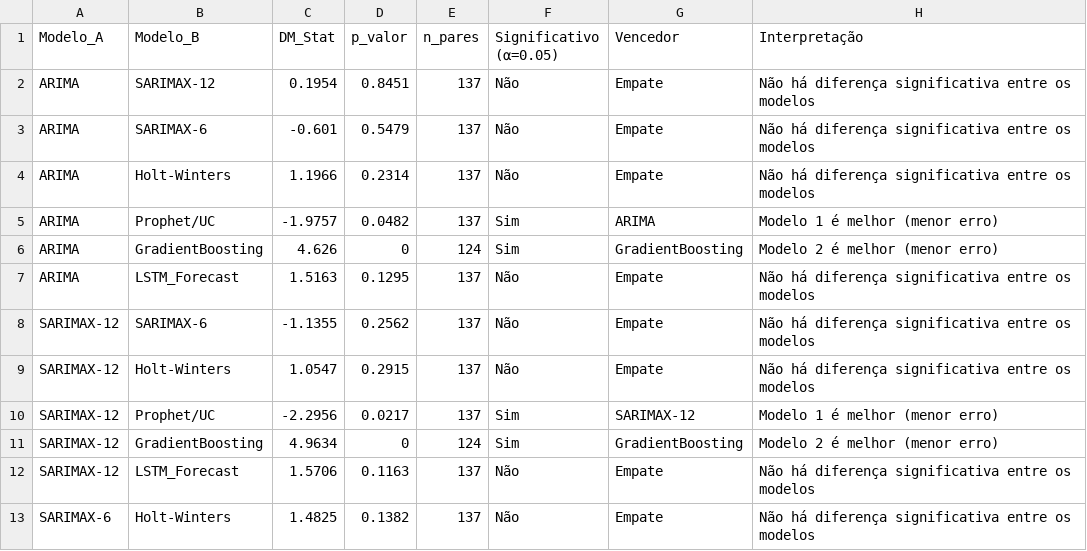
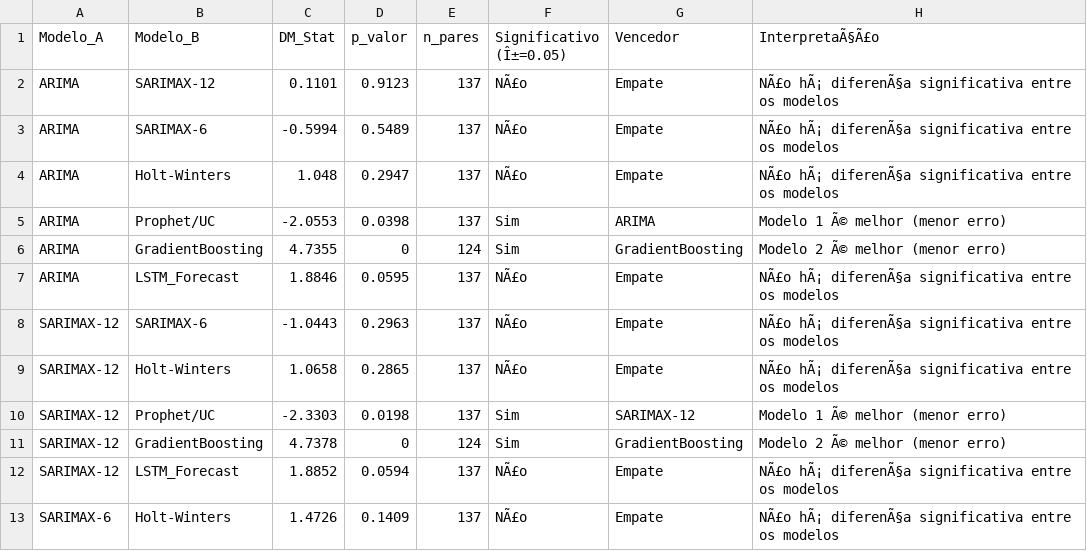
Before and after one commit to adinailson88/malha-previsao-chamados, a CSV file: dados_csv/previsao_diebold_mariano.csv, drawn as a sheet; only a part is shown; the diff covers the shown part only.

```diff
--- a/dados_csv/previsao_diebold_mariano.csv
+++ b/dados_csv/previsao_diebold_mariano.csv
@@ -1,13 +1,13 @@
-Modelo_A,Modelo_B,DM_Stat,p_valor,n_pares,Significativo (α=0.05),Vencedor,Interpretação
-ARIMA,SARIMAX-12,0.1954,0.8451,137,Não,Empate,Não há diferença significativa entre os modelos
-ARIMA,SARIMAX-6,-0.601,0.5479,137,Não,Empate,Não há diferença significativa entre os modelos
-ARIMA,Holt-Winters,1.1966,0.2314,137,Não,Empate,Não há diferença significativa entre os modelos
-ARIMA,Prophet/UC,-1.9757,0.0482,137,Sim,ARIMA,Modelo 1 é melhor (menor erro)
-ARIMA,GradientBoosting,4.626,0,124,Sim,GradientBoosting,Modelo 2 é melhor (menor erro)
-ARIMA,LSTM_Forecast,1.5163,0.1295,137,Não,Empate,Não há diferença significativa entre os modelos
-SARIMAX-12,SARIMAX-6,-1.1355,0.2562,137,Não,Empate,Não há diferença significativa entre os modelos
-SARIMAX-12,Holt-Winters,1.0547,0.2915,137,Não,Empate,Não há diferença significativa entre os modelos
-SARIMAX-12,Prophet/UC,-2.2956,0.0217,137,Sim,SARIMAX-12,Modelo 1 é melhor (menor erro)
-SARIMAX-12,GradientBoosting,4.9634,0,124,Sim,GradientBoosting,Modelo 2 é melhor (menor erro)
-SARIMAX-12,LSTM_Forecast,1.5706,0.1163,137,Não,Empate,Não há diferença significativa entre os modelos
-SARIMAX-6,Holt-Winters,1.4825,0.1382,137,Não,Empate,Não há diferença significativa entre os modelos
+Modelo_A,Modelo_B,DM_Stat,p_valor,n_pares,Significativo (Î±=0.05),Vencedor,InterpretaÃ§Ã£o
+ARIMA,SARIMAX-12,0.1101,0.9123,137,NÃ£o,Empate,NÃ£o hÃ¡ diferenÃ§a significativa entre os modelos
+ARIMA,SARIMAX-6,-0.5994,0.5489,137,NÃ£o,Empate,NÃ£o hÃ¡ diferenÃ§a significativa entre os modelos
+ARIMA,Holt-Winters,1.048,0.2947,137,NÃ£o,Empate,NÃ£o hÃ¡ diferenÃ§a significativa entre os modelos
+ARIMA,Prophet/UC,-2.0553,0.0398,137,Sim,ARIMA,Modelo 1 Ã© melhor (menor erro)
+ARIMA,GradientBoosting,4.7355,0,124,Sim,GradientBoosting,Modelo 2 Ã© melhor (menor erro)
+ARIMA,LSTM_Forecast,1.8846,0.0595,137,NÃ£o,Empate,NÃ£o hÃ¡ diferenÃ§a significativa entre os modelos
+SARIMAX-12,SARIMAX-6,-1.0443,0.2963,137,NÃ£o,Empate,NÃ£o hÃ¡ diferenÃ§a significativa entre os modelos
+SARIMAX-12,Holt-Winters,1.0658,0.2865,137,NÃ£o,Empate,NÃ£o hÃ¡ diferenÃ§a significativa entre os modelos
+SARIMAX-12,Prophet/UC,-2.3303,0.0198,137,Sim,SARIMAX-12,Modelo 1 Ã© melhor (menor erro)
+SARIMAX-12,GradientBoosting,4.7378,0,124,Sim,GradientBoosting,Modelo 2 Ã© melhor (menor erro)
+SARIMAX-12,LSTM_Forecast,1.8852,0.0594,137,NÃ£o,Empate,NÃ£o hÃ¡ diferenÃ§a significativa entre os modelos
+SARIMAX-6,Holt-Winters,1.4726,0.1409,137,NÃ£o,Empate,NÃ£o hÃ¡ diferenÃ§a significativa entre os modelos
```
Also changed, not shown: 2 added rows, 2 removed rows and 19 edited cells elsewhere in this file, dados_csv/contexto_sazonal.csv, dados_csv/previsao_crps_multicriterio.csv, 25 other files.
